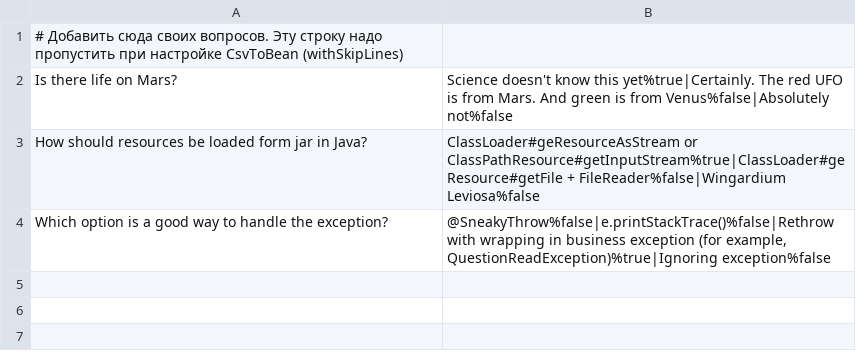
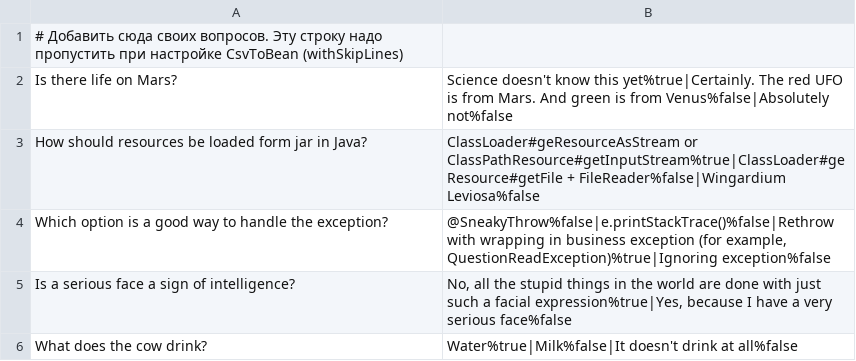
Before and after one commit to Cuchillon/2024-01-otus-spring-spiridonov, a CSV file: hw01/src/main/resources/questions.csv, drawn as a sheet.

Commit message:
Hw01 Adding more questions

```diff
--- a/hw01/src/main/resources/questions.csv
+++ b/hw01/src/main/resources/questions.csv
@@ -4 +4,3 @@ How should resources be loaded form jar in Java?;ClassLoader#geResourceAsStream
 Which option is a good way to handle the exception?;@SneakyThrow%false|e.printStackTrace()%false|Rethrow with wrapping in business exception (for example, QuestionReadException)%true|Ignoring exception%false
+Is a serious face a sign of intelligence?;No, all the stupid things in the world are done with just such a facial expression%true|Yes, because I have a very serious face%false
+What does the cow drink?;Water%true|Milk%false|It doesn't drink at all%false
```
Also changed, not shown: 2 other files.
